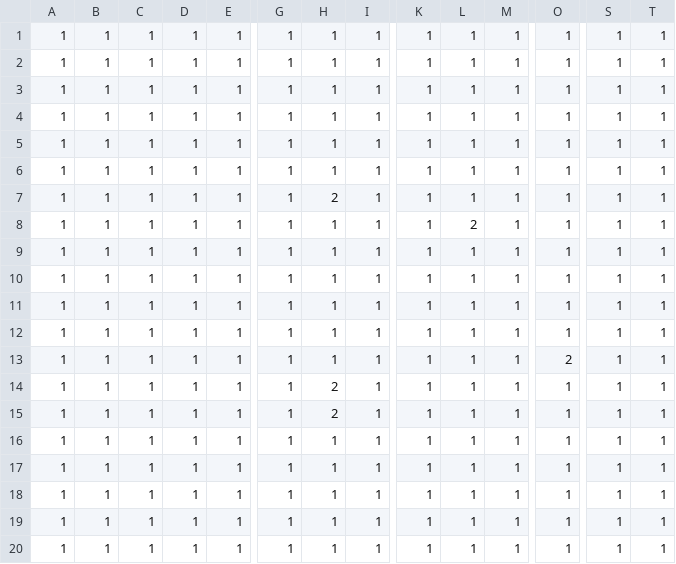
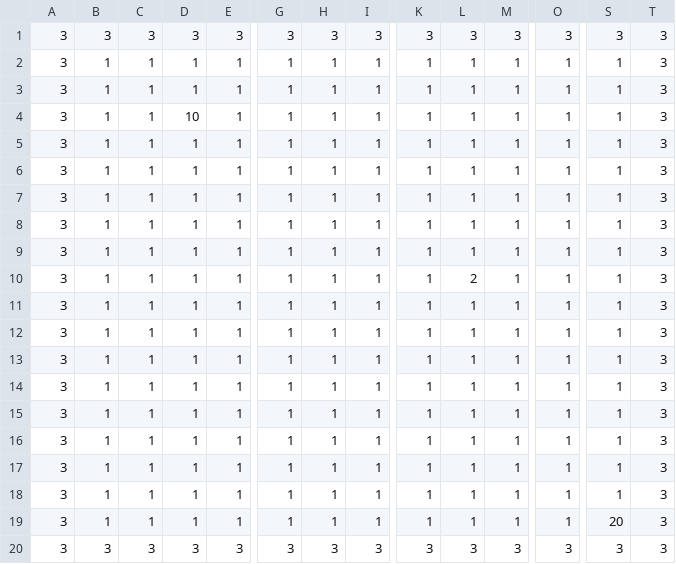
Before and after one commit to aimpast/monkey_mine, a CSV file: Map/stage2.csv, drawn as a sheet; only a part is shown, gaps mark what is left out; removed rows and columns are numbered as before the commit, all else as after; rows hold the shown columns only; the diff names each change by its address in the sheet, - before the commit and + after, or states it on an @@ line.

```diff
--- a/Map/stage2.csv
+++ b/Map/stage2.csv
+row 1: 3 | 3 | 3 | 3 | 3 | 3 | 3 | 3 | 3 | 3 | 3 | 3 | 3 | 3
-A2:A7: 1
+A2:A7: 3
-T2:T7: 1
+T2:T7: 3
-D4: 1
+D4: 10
-row 7: 1 | 1 | 1 | 1 | 1 | 1 | 2 | 1 | 1 | 1 | 1 | 1 | 1 | 1
-row 8: 1 | 1 | 1 | 1 | 1 | 1 | 1 | 1 | 1 | 2 | 1 | 1 | 1 | 1
-A8:A19: 1
+A8:A19: 3
-T8:T19: 1
+T8:T19: 3
-L10: 1
+L10: 2
-O12: 2
+O12: 1
-H13:H14: 2
+H13:H14: 1
-S19: 1
+S19: 20
+row 20: 3 | 3 | 3 | 3 | 3 | 3 | 3 | 3 | 3 | 3 | 3 | 3 | 3 | 3
```
Also changed, not shown: Map/stage1.csv, Map/stage3.csv, 3 other files.
